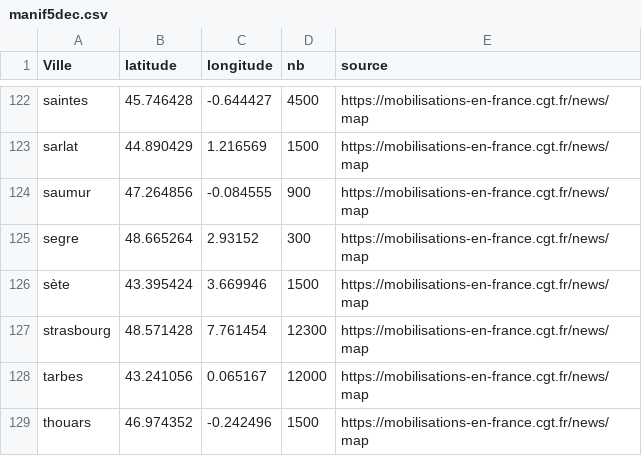
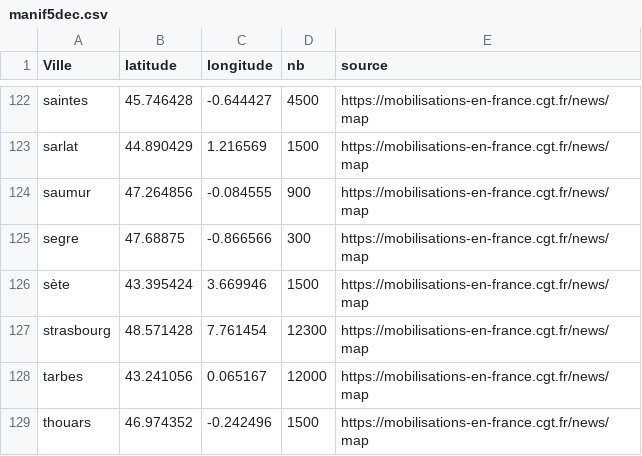
Before and after one commit to neocarto/manif5dec, a CSV file: data/manif5dec.csv, drawn as a sheet; only a part is shown, gaps mark what is left out.

```diff
--- a/data/manif5dec.csv
+++ b/data/manif5dec.csv
@@ -124,3 +124,3 @@ sarlat,44.890429,1.216569,1500,https://mobilisations-en-france.cgt.fr/news/map
 saumur,47.264856,-0.084555,900,https://mobilisations-en-france.cgt.fr/news/map
-segre,48.665264,2.93152,300,https://mobilisations-en-france.cgt.fr/news/map
+segre,47.68875,-0.866566,300,https://mobilisations-en-france.cgt.fr/news/map
 sète,43.395424,3.669946,1500,https://mobilisations-en-france.cgt.fr/news/map
```
Also changed, not shown: 1 other file.
